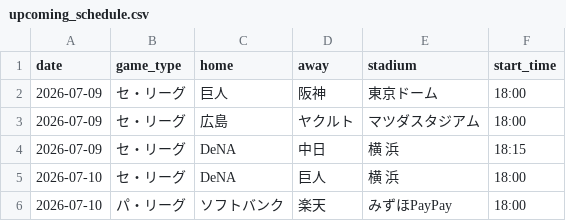
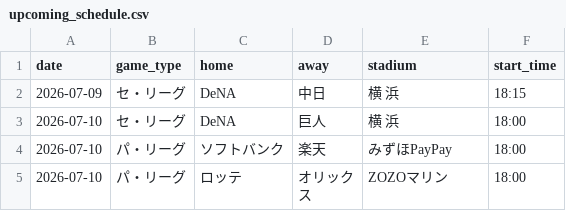
Before and after one commit to hrt2223/npb-elo, a CSV file: npb/2026/output/upcoming_schedule.csv, drawn as a sheet; only a part is shown; the shorter side is filled out with more unchanged rows; the diff names each change by its address in the sheet, - before the commit and + after, or states it on an @@ line.

```diff
--- a/npb/2026/output/upcoming_schedule.csv
+++ b/npb/2026/output/upcoming_schedule.csv
-row 2: 2026-07-09 | セ・リーグ | 巨人 | 阪神 | 東京ドーム | 18:00
-row 3: 2026-07-09 | セ・リーグ | 広島 | ヤクルト | マツダスタジアム | 18:00
```
Also changed, not shown: npb/2026/output/today_probabilities.csv, 1 other file.
